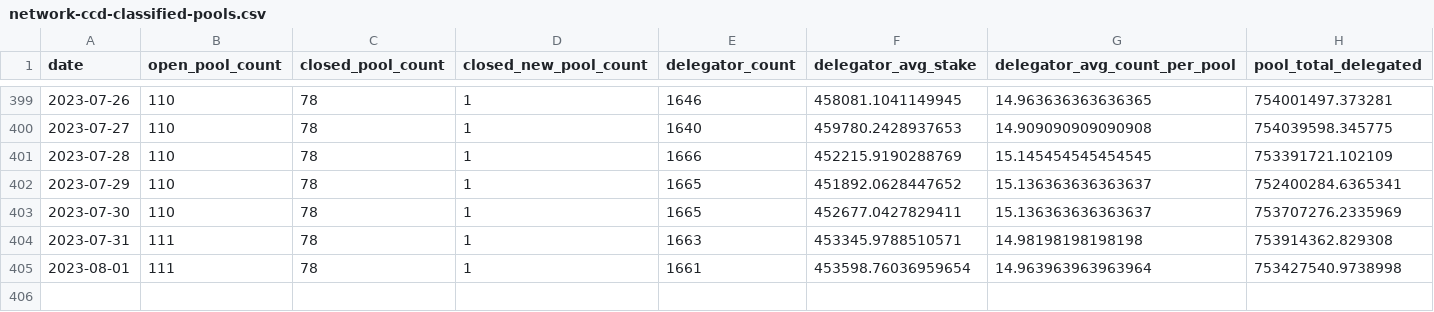
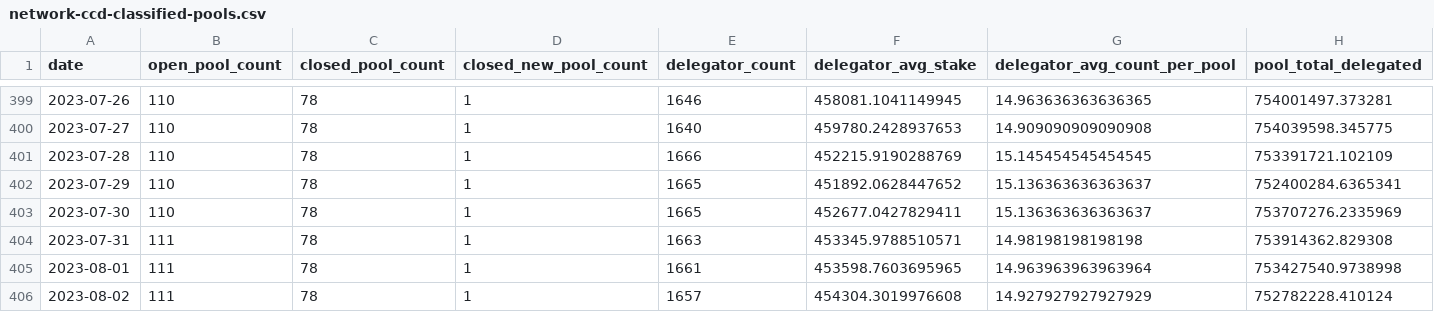
Before and after one commit to sderuiter/concordium-network-statistics, a CSV file: network-ccd-classified-pools.csv, drawn as a sheet; only a part is shown, gaps mark what is left out.

```diff
--- a/network-ccd-classified-pools.csv
+++ b/network-ccd-classified-pools.csv
@@ -404,2 +404,3 @@ date,open_pool_count,closed_pool_count,closed_new_pool_count,delegator_count,del
 2023-07-31,111,78,1,1663,453345.9788510571,14.98198198198198,753914362.829308
-2023-08-01,111,78,1,1661,453598.76036959654,14.963963963963964,753427540.9738998
+2023-08-01,111,78,1,1661,453598.7603695965,14.963963963963964,753427540.9738998
+2023-08-02,111,78,1,1657,454304.3019976608,14.927927927927929,752782228.410124
```
Also changed, not shown: blocks_at_end_of_day.csv, network-ccd-classified.csv, 27 other files.
